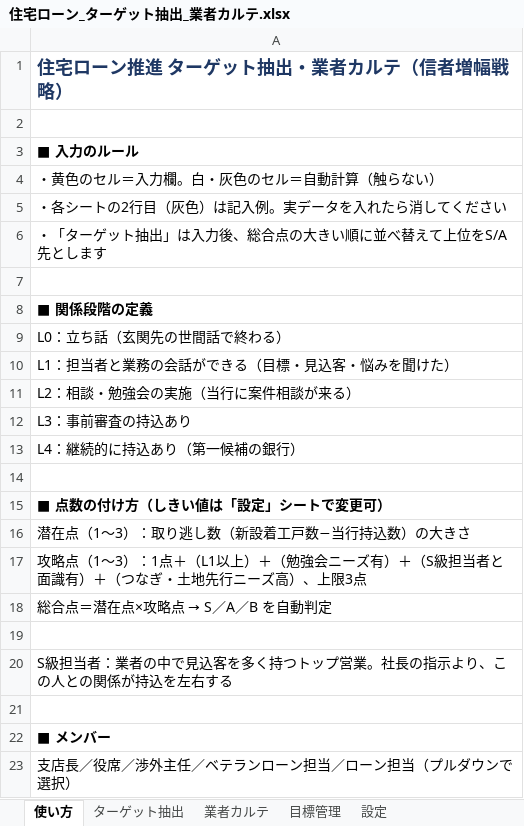
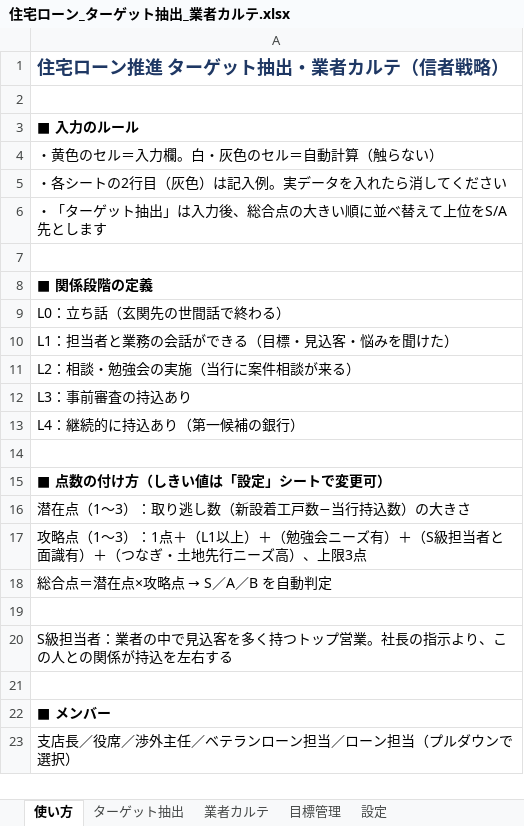
Before and after one commit to suu-f/nikkei-bull-bear, an Excel workbook: meeting/住宅ローン_ターゲット抽出_業者カルテ.xlsx, sheet 使い方, drawn as a sheet; values as stored, in another font and other column widths than the file's, no borders; the diff names each change by its address in the sheet, - before the commit and + after, or states it on an @@ line.

```diff
--- a/meeting/住宅ローン_ターゲット抽出_業者カルテ.xlsx (sheet 使い方)
+++ b/meeting/住宅ローン_ターゲット抽出_業者カルテ.xlsx (sheet 使い方)
-A1: 住宅ローン推進 ターゲット抽出・業者カルテ（信者増幅戦略）
+A1: 住宅ローン推進 ターゲット抽出・業者カルテ（信者戦略）
```
Also changed, not shown: 2 other files.
